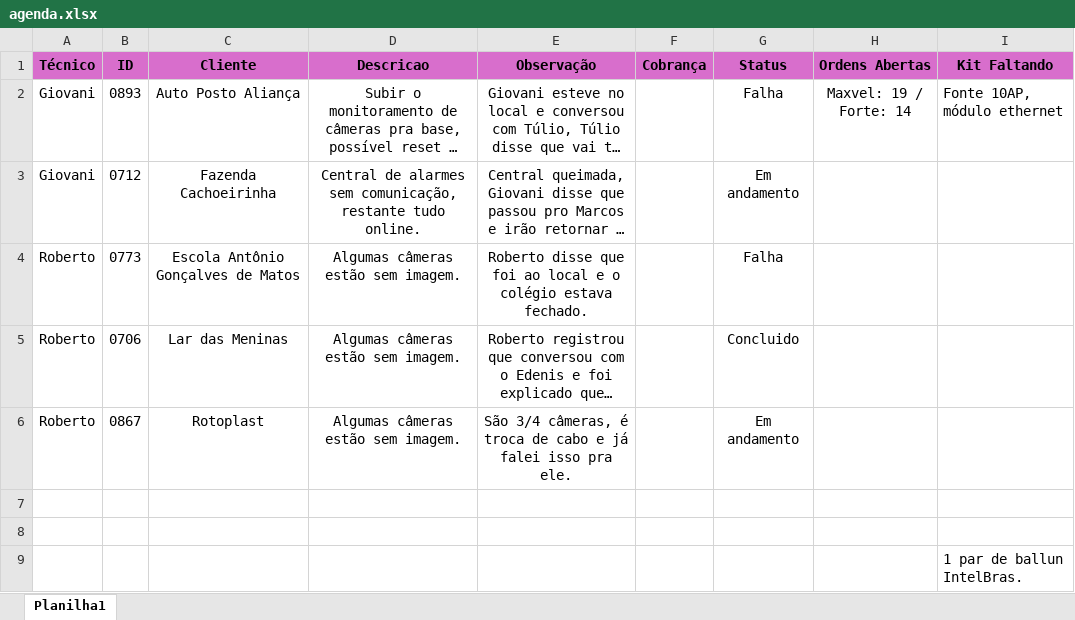
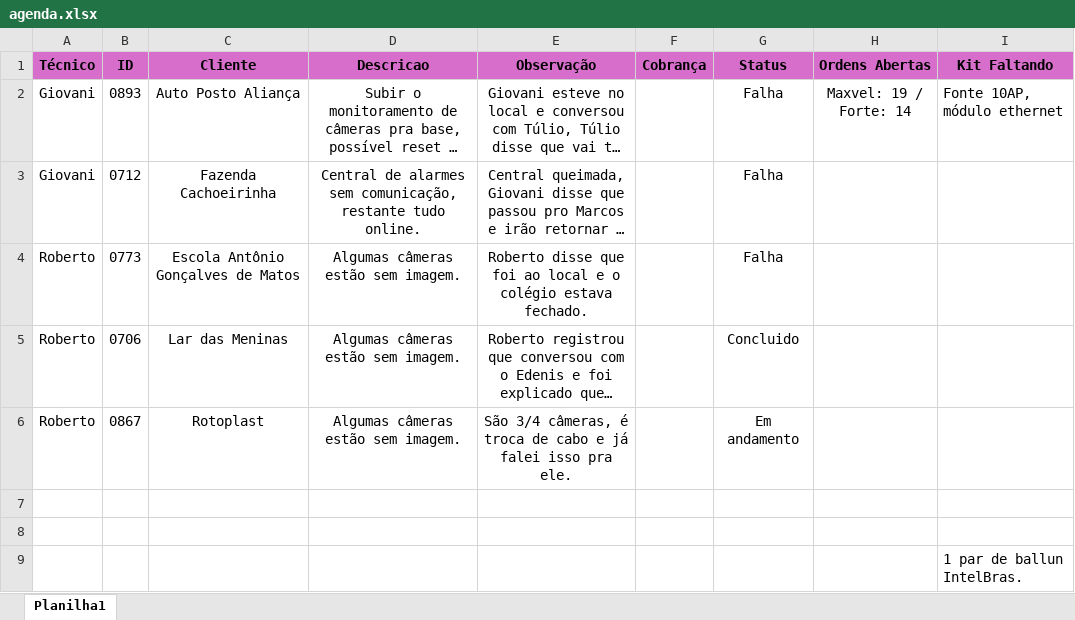
Before and after one commit to pedrohcarvalho201-spec/painel-agenda-tecnica, an Excel workbook: agenda.xlsx, sheet Planilha1, drawn as a sheet; long unchanged cells end in …; values as stored, in another font and other column widths than the file's, no borders; the diff names each change by its address in the sheet, - before the commit and + after, or states it on an @@ line.

Commit message:
Atualizacao rapida de agenda as 11:20:46,36

```diff
--- a/agenda.xlsx (sheet Planilha1)
+++ b/agenda.xlsx (sheet Planilha1)
-G3 (Status): Em andamento
+G3 (Status): Falha
```
Also changed, not shown: 1 other file.
